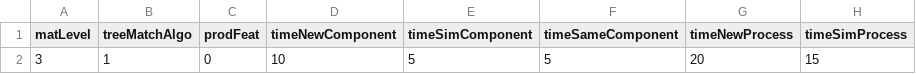
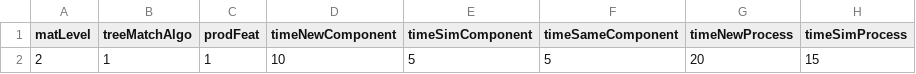
Before and after one commit to Liriax/dash_app, a CSV file: ist_situation.csv, drawn as a sheet; only a part is shown; the diff names each change by its address in the sheet, - before the commit and + after, or states it on an @@ line.

```diff
--- a/ist_situation.csv
+++ b/ist_situation.csv
-A2 (matLevel): 3
+A2 (matLevel): 2
-C2 (prodFeat): 0
+C2 (prodFeat): 1
```
Also changed, not shown: 2 other files.
